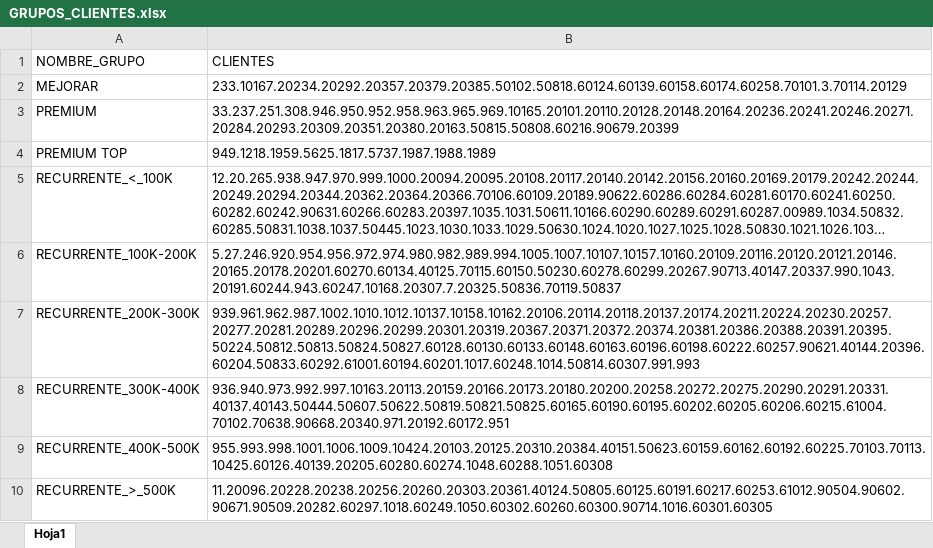
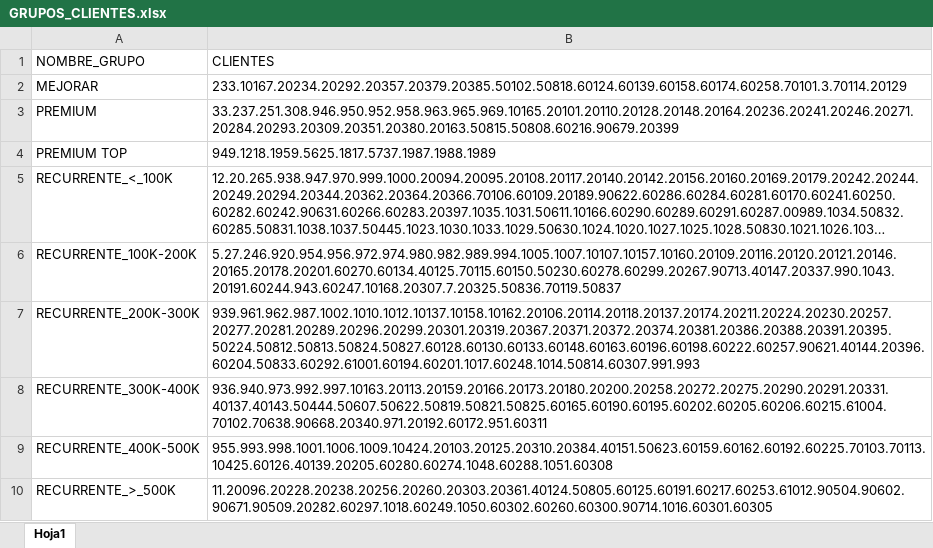
Before and after one commit to ferremax-cat/pinterest-f, an Excel workbook: excel/GRUPOS_CLIENTES.xlsx, sheet Hoja1, drawn as a sheet; long unchanged cells end in …; values as stored, in another font and other column widths than the file's, no borders; the diff names each change by its address in the sheet, - before the commit and + after, or states it on an @@ line.

```diff
--- a/excel/GRUPOS_CLIENTES.xlsx (sheet Hoja1)
+++ b/excel/GRUPOS_CLIENTES.xlsx (sheet Hoja1)
-B8 (CLIENTES): 936.940.973.992.997.10163.20113.20159.20166.20173.20180.20200.20258.20272.20275.20290.20291.20331.40137.40143.50444.50607.50622.50819.50821.50825.60165.60190.60195.60202.60205.60206.60215.61004.70102.70638.90668.20340.971.20192.60172.951
+B8 (CLIENTES): 936.940.973.992.997.10163.20113.20159.20166.20173.20180.20200.20258.20272.20275.20290.20291.20331.40137.40143.50444.50607.50622.50819.50821.50825.60165.60190.60195.60202.60205.60206.60215.61004.70102.70638.90668.20340.971.20192.60172.951.60311
```
Also changed, not shown: excel/CLIENTES_PERMISOS.xlsx, excel/clientes_finanzas.xlsx, 7 other files.
